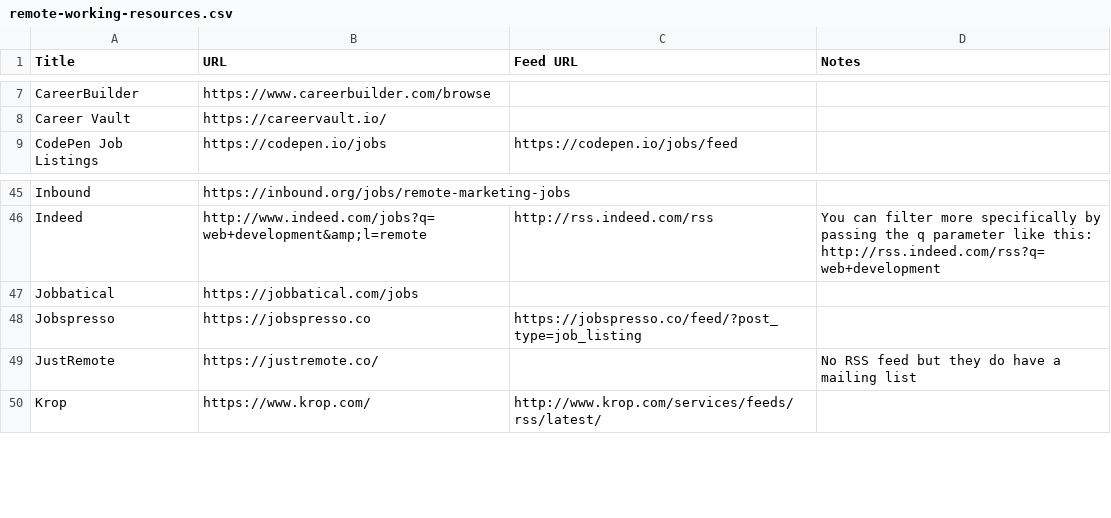
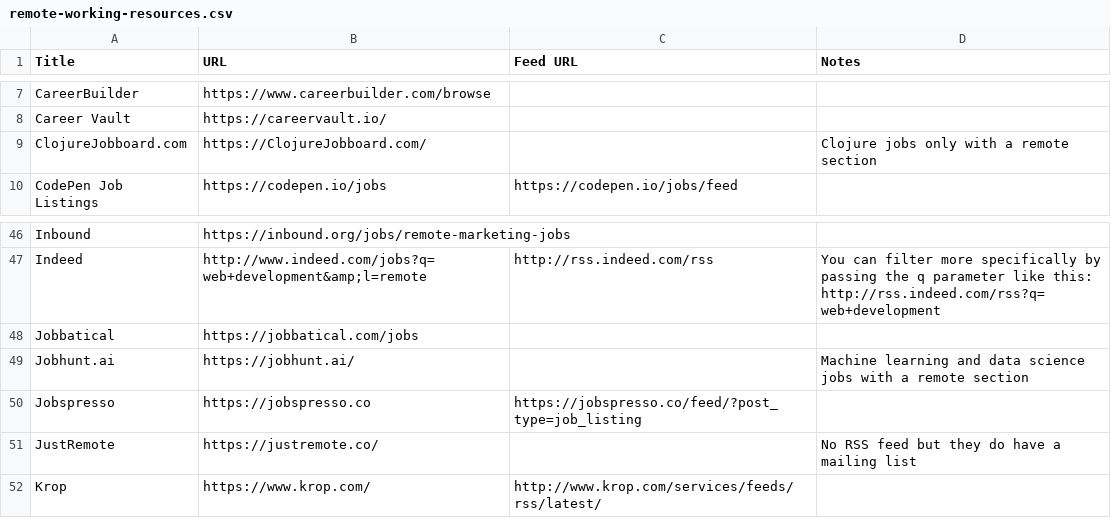
Before and after one commit to georgemandis/remote-working-list, a CSV file: remote-working-resources.csv, drawn as a sheet; only a part is shown, gaps mark what is left out.

Commit message:
Add ClojureJobboard.com, Jobhunt.ai

```diff
--- a/remote-working-resources.csv
+++ b/remote-working-resources.csv
@@ -8,2 +8,3 @@ CareerBuilder,https://www.careerbuilder.com/browse,,
 Career Vault,https://careervault.io/,,
+ClojureJobboard.com,https://ClojureJobboard.com/,,Clojure jobs only with a remote section
 CodePen Job Listings,https://codepen.io/jobs,https://codepen.io/jobs/feed,
@@ -47,2 +48,3 @@ Indeed,http://www.indeed.com/jobs?q=web+development&amp;l=remote,http://rss.inde
 Jobbatical,https://jobbatical.com/jobs,,
+Jobhunt.ai,https://jobhunt.ai/,,Machine learning and data science jobs with a remote section
 Jobspresso,https://jobspresso.co,https://jobspresso.co/feed/?post_type=job_listing,
```
